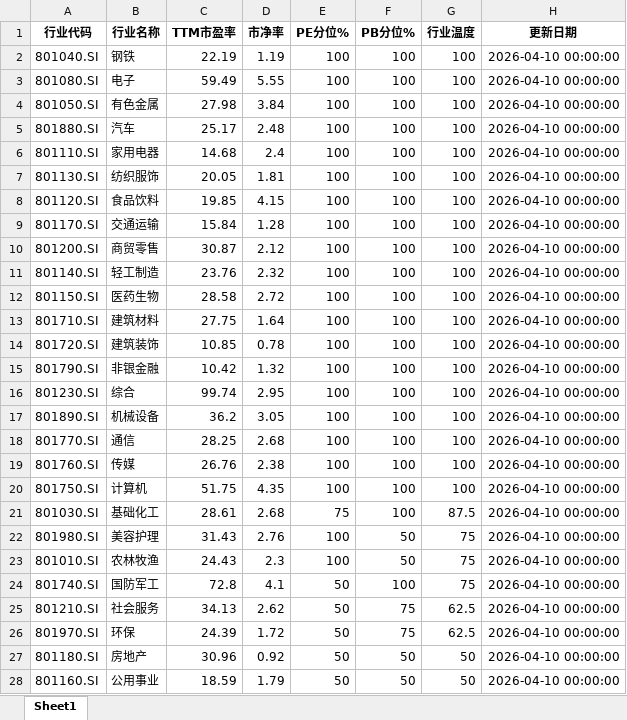
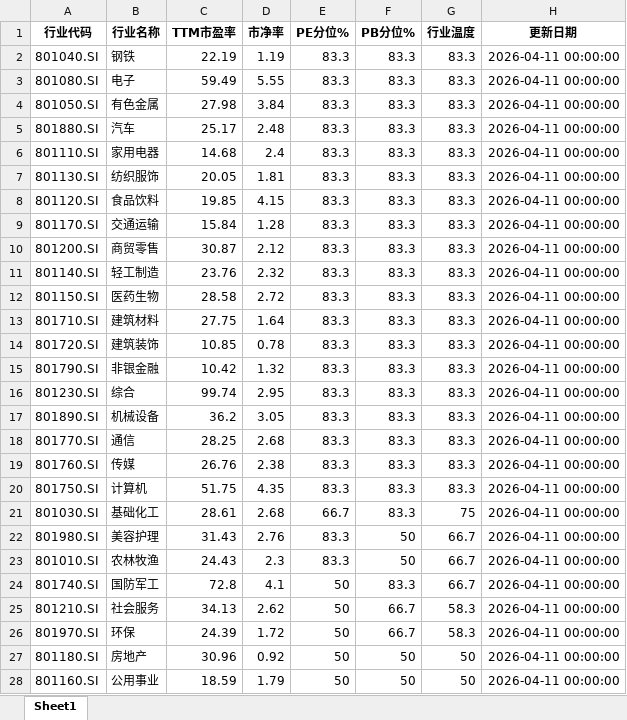
Before and after one commit to qimingqianxing/market-report, an Excel workbook: A股申万一级行业温度计_最新.xlsx, sheet Sheet1, drawn as a sheet; only a part is shown; values as stored, in another font and other column widths than the file's, no borders; the diff covers the shown part only; the diff names each change by its address in the sheet, - before the commit and + after, or states it on an @@ line.

```diff
--- a/A股申万一级行业温度计_最新.xlsx (sheet Sheet1)
+++ b/A股申万一级行业温度计_最新.xlsx (sheet Sheet1)
-E2:E20 (PE分位%): 100
+E2:E20 (PE分位%): 83.3
-F2:F21 (PB分位%): 100
+F2:F21 (PB分位%): 83.3
-G2:G20 (行业温度): 100
+G2:G20 (行业温度): 83.3
-H2:H28 (更新日期): 2026-04-10 00:00:00
+H2:H28 (更新日期): 2026-04-11 00:00:00
-E21 (PE分位%): 75
+E21 (PE分位%): 66.7
-G21 (行业温度): 87.5
+G21 (行业温度): 75
-E22:E23 (PE分位%): 100
+E22:E23 (PE分位%): 83.3
-G22:G24 (行业温度): 75
+G22:G24 (行业温度): 66.7
-F24 (PB分位%): 100
+F24 (PB分位%): 83.3
-F25:F26 (PB分位%): 75
+F25:F26 (PB分位%): 66.7
-G25:G26 (行业温度): 62.5
+G25:G26 (行业温度): 58.3
```
Also changed, not shown: 4 edited cells elsewhere in this sheet, 10 other files.
